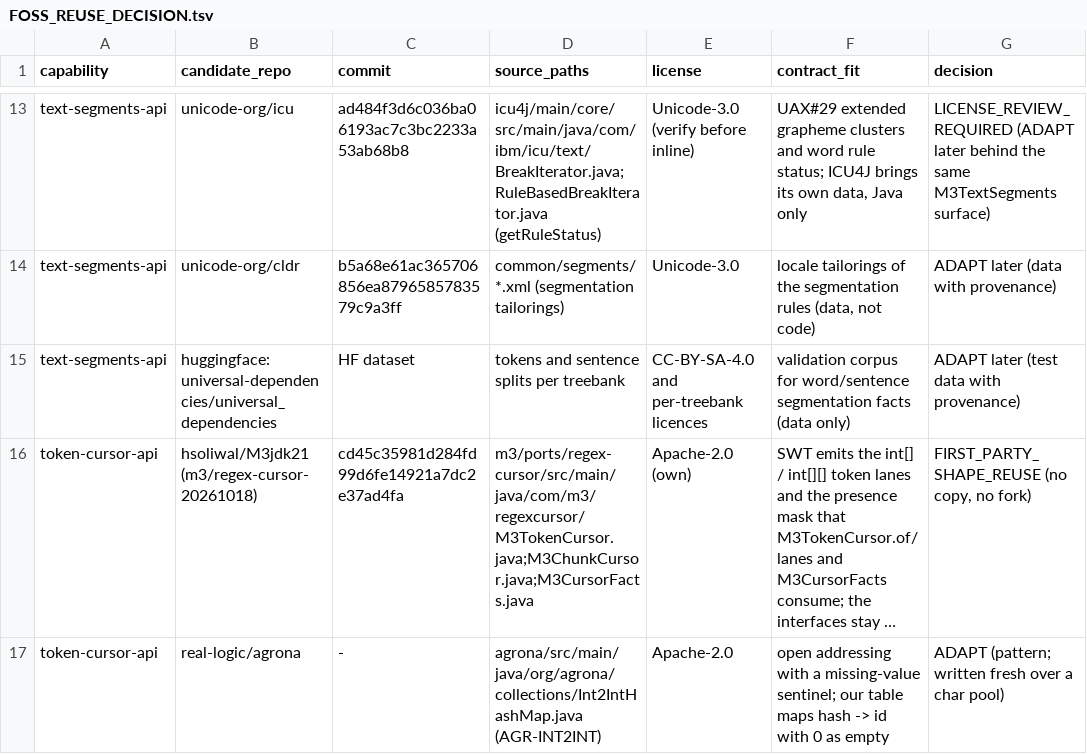
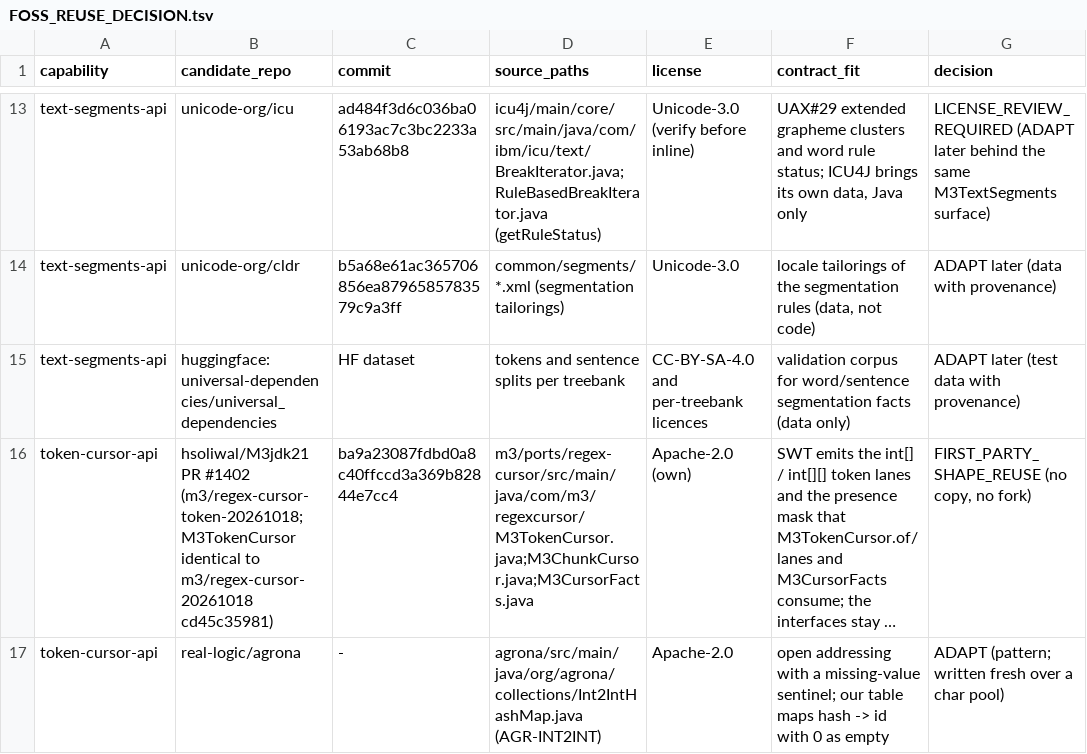
Before and after one commit to eclipse-platform/eclipse.platform.swt, a TSV file: docs/m3/enhanced-api/FOSS_REUSE_DECISION.tsv, drawn as a sheet; only a part is shown, gaps mark what is left out; long unchanged cells end in …; the diff names each change by its address in the sheet, - before the commit and + after, or states it on an @@ line.

Commit message:
Enhanced API leaf 4: cite M3jdk21 PR #1402 (M3TokenCursor identical to the reused copy) and its M3TokenPattern as the full token regex

```diff
--- a/docs/m3/enhanced-api/FOSS_REUSE_DECISION.tsv
+++ b/docs/m3/enhanced-api/FOSS_REUSE_DECISION.tsv
-B16 (candidate_repo): hsoliwal/M3jdk21 (m3/regex-cursor-20261018)
+B16 (candidate_repo): hsoliwal/M3jdk21 PR #1402 (m3/regex-cursor-token-20261018; M3TokenCursor identical to m3/regex-cursor-20261018 cd45c35981)
-C16 (commit): cd45c35981d284fd99d6fe14921a7dc2e37ad4fa
+C16 (commit): ba9a23087fdbd0a8c40ffccd3a369b82844e7cc4
```
Also changed, not shown: docs/m3/ENHANCED_API_MAP.tsv, 1 other file.
